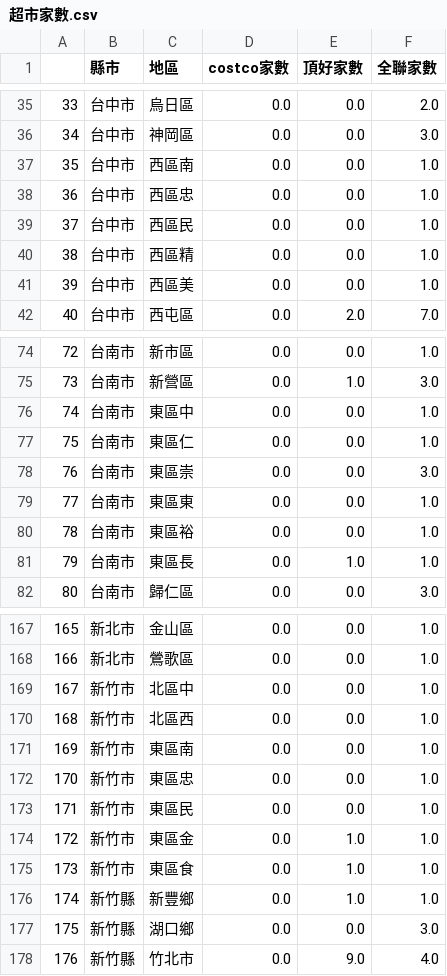
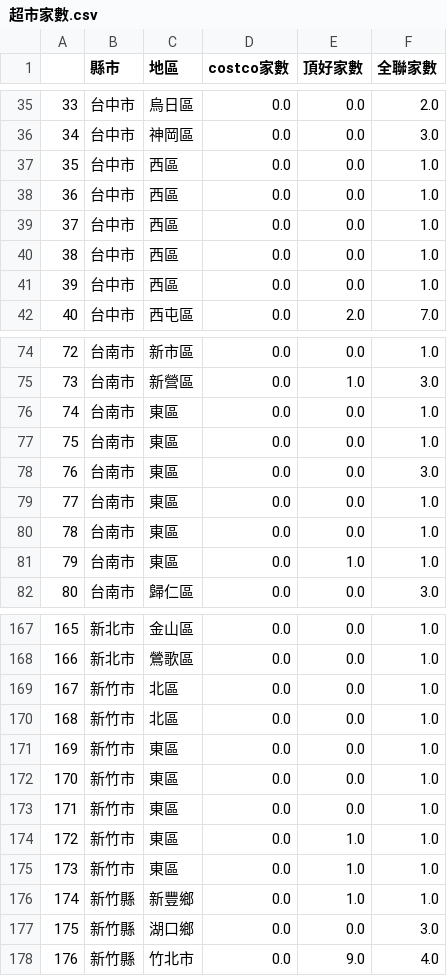
Before and after one commit to jouhsuanlin/ntuibr07, a CSV file: data/超市家數.csv, drawn as a sheet; only a part is shown, gaps mark what is left out; the diff covers the shown part only.

```diff
--- a/data/超市家數.csv
+++ b/data/超市家數.csv
@@ -36,7 +36,7 @@
 34,台中市,神岡區,0.0,0.0,3.0
-35,台中市,西區南,0.0,0.0,1.0
-36,台中市,西區忠,0.0,0.0,1.0
-37,台中市,西區民,0.0,0.0,1.0
-38,台中市,西區精,0.0,0.0,1.0
-39,台中市,西區美,0.0,0.0,1.0
+35,台中市,西區,0.0,0.0,1.0
+36,台中市,西區,0.0,0.0,1.0
+37,台中市,西區,0.0,0.0,1.0
+38,台中市,西區,0.0,0.0,1.0
+39,台中市,西區,0.0,0.0,1.0
 40,台中市,西屯區,0.0,2.0,7.0
@@ -75,8 +75,8 @@
 73,台南市,新營區,0.0,1.0,3.0
-74,台南市,東區中,0.0,0.0,1.0
-75,台南市,東區仁,0.0,0.0,1.0
-76,台南市,東區崇,0.0,0.0,3.0
-77,台南市,東區東,0.0,0.0,1.0
-78,台南市,東區裕,0.0,0.0,1.0
-79,台南市,東區長,0.0,1.0,1.0
+74,台南市,東區,0.0,0.0,1.0
+75,台南市,東區,0.0,0.0,1.0
+76,台南市,東區,0.0,0.0,3.0
+77,台南市,東區,0.0,0.0,1.0
+78,台南市,東區,0.0,0.0,1.0
+79,台南市,東區,0.0,1.0,1.0
 80,台南市,歸仁區,0.0,0.0,3.0
@@ -168,9 +168,9 @@
 166,新北市,鶯歌區,0.0,0.0,1.0
-167,新竹市,北區中,0.0,0.0,1.0
-168,新竹市,北區西,0.0,0.0,1.0
-169,新竹市,東區南,0.0,0.0,1.0
-170,新竹市,東區忠,0.0,0.0,1.0
-171,新竹市,東區民,0.0,0.0,1.0
-172,新竹市,東區金,0.0,1.0,1.0
-173,新竹市,東區食,0.0,1.0,1.0
+167,新竹市,北區,0.0,0.0,1.0
+168,新竹市,北區,0.0,0.0,1.0
+169,新竹市,東區,0.0,0.0,1.0
+170,新竹市,東區,0.0,0.0,1.0
+171,新竹市,東區,0.0,0.0,1.0
+172,新竹市,東區,0.0,1.0,1.0
+173,新竹市,東區,0.0,1.0,1.0
 174,新竹縣,新豐鄉,0.0,1.0,1.0
```
Also changed, not shown: 42 edited cells elsewhere in this file, 1 other file.
